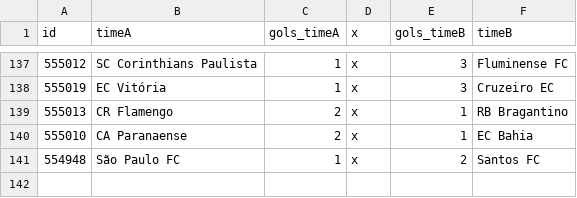
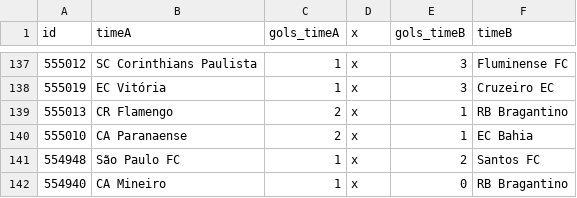
Before and after one commit to caburu/atualizador-resultados-partidas, a CSV file: brasil.csv, drawn as a sheet; only a part is shown, gaps mark what is left out; the diff names each change by its address in the sheet, - before the commit and + after, or states it on an @@ line.

Commit message:
Update brasil.csv com resultados de ontem

```diff
--- a/brasil.csv
+++ b/brasil.csv
+row 142: 554940 | CA Mineiro | 1 | x | 0 | RB Bragantino
```
